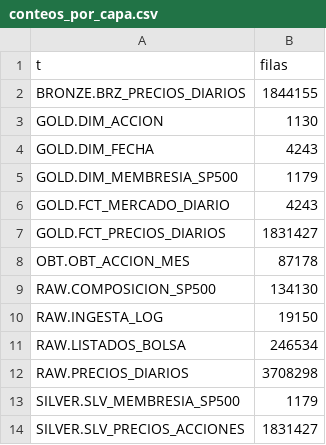
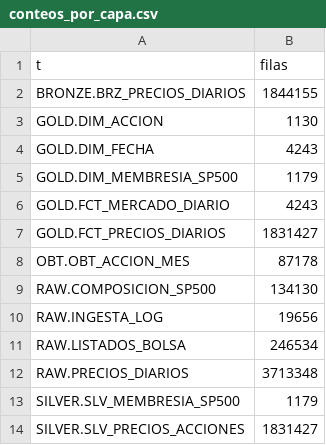
Before and after one commit to ErickNaunay/data-science-end-to-end, a CSV file: psets/pset-02/docs/corrida/conteos_por_capa.csv, drawn as a sheet.

```diff
--- a/psets/pset-02/docs/corrida/conteos_por_capa.csv
+++ b/psets/pset-02/docs/corrida/conteos_por_capa.csv
@@ -9,5 +9,5 @@ OBT.OBT_ACCION_MES,87178
 RAW.COMPOSICION_SP500,134130
-RAW.INGESTA_LOG,19150
+RAW.INGESTA_LOG,19656
 RAW.LISTADOS_BOLSA,246534
-RAW.PRECIOS_DIARIOS,3708298
+RAW.PRECIOS_DIARIOS,3713348
 SILVER.SLV_MEMBRESIA_SP500,1179
```
Also changed, not shown: psets/pset-02/docs/calidad/perfil_columnas.csv, psets/pset-02/docs/calidad/perfil_raw_por_anio.csv, 27 other files.
